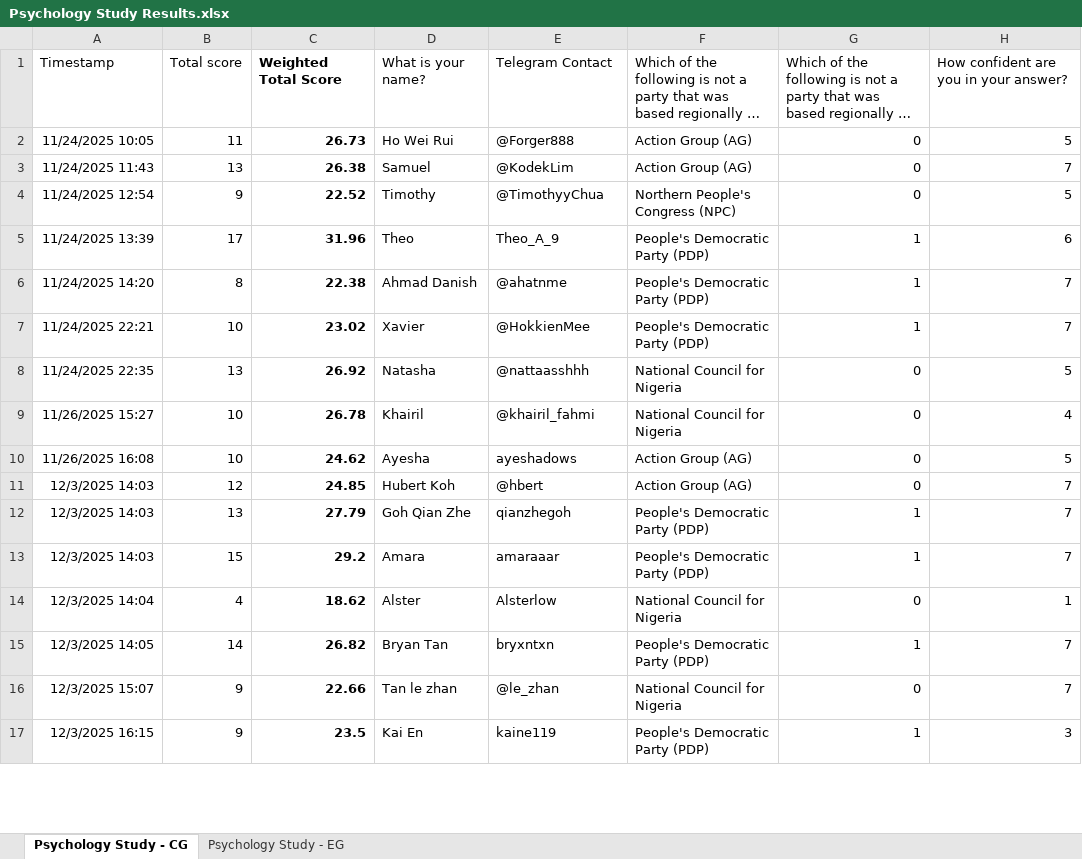
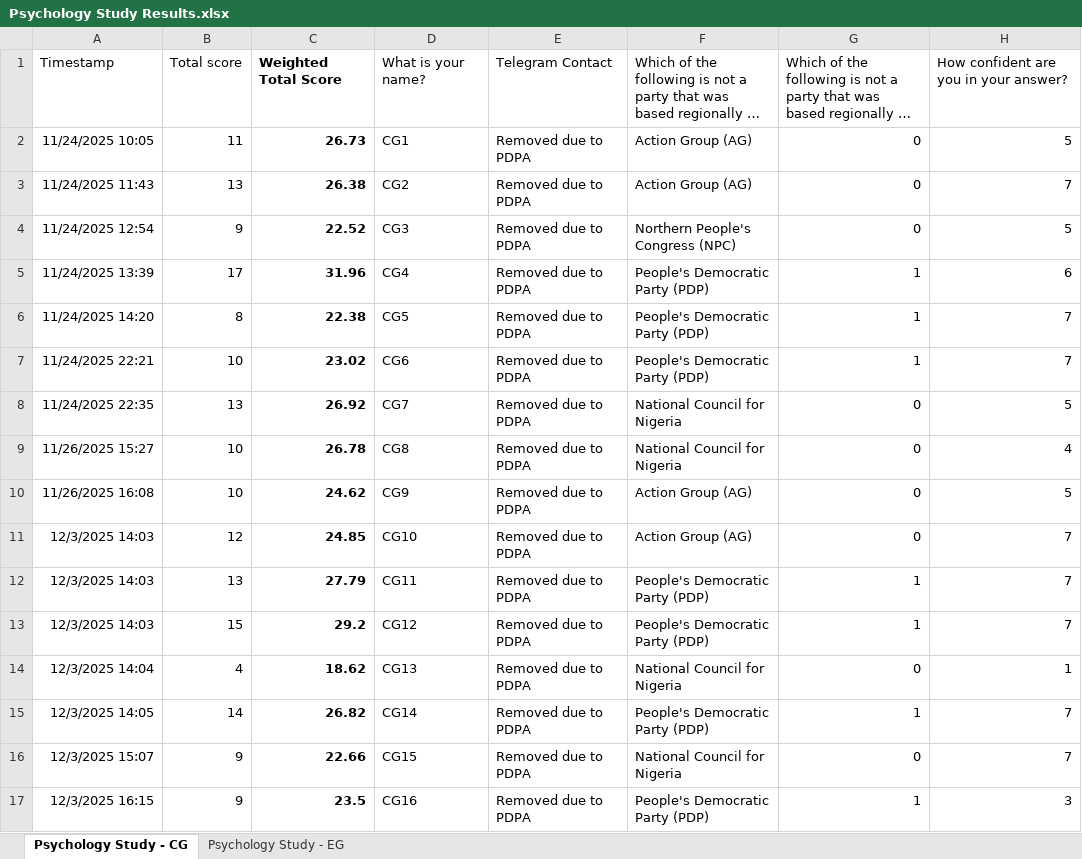
Before and after one commit to pepstercito/IntroPsych, an Excel workbook: data/raw/Psychology Study Results.xlsx, sheet Psychology Study - CG, drawn as a sheet; only a part is shown; long unchanged cells end in …; values as stored, in another font and other column widths than the file's, no borders; the diff covers the shown part only; the diff names each change by its address in the sheet, - before the commit and + after, or states it on an @@ line.

Commit message:
replaced names etc due to pdpa

```diff
--- a/data/raw/Psychology Study Results.xlsx (sheet Psychology Study - CG)
+++ b/data/raw/Psychology Study Results.xlsx (sheet Psychology Study - CG)
-D2: Ho Wei Rui
+D2: CG1
-E2: @Forger888
+E2: Removed due to PDPA
-D3: Samuel
+D3: CG2
-E3: @KodekLim
+E3: Removed due to PDPA
-D4: Timothy
+D4: CG3
-E4: @TimothyyChua
+E4: Removed due to PDPA
-D5: Theo
+D5: CG4
-E5: Theo_A_9
+E5: Removed due to PDPA
-D6: Ahmad Danish
+D6: CG5
-E6: @ahatnme
+E6: Removed due to PDPA
-D7: Xavier
+D7: CG6
-E7: @HokkienMee
+E7: Removed due to PDPA
-D8: Natasha
+D8: CG7
-E8: @nattaasshhh
+E8: Removed due to PDPA
-D9: Khairil
+D9: CG8
-E9: @khairil_fahmi
+E9: Removed due to PDPA
-D10: Ayesha
+D10: CG9
-E10: ayeshadows
+E10: Removed due to PDPA
-D11: Hubert Koh
+D11: CG10
-E11: @hbert
+E11: Removed due to PDPA
-D12: Goh Qian Zhe
+D12: CG11
-E12: qianzhegoh
+E12: Removed due to PDPA
-D13: Amara
+D13: CG12
-E13: amaraaar
+E13: Removed due to PDPA
-D14: Alster
+D14: CG13
-E14: Alsterlow
+E14: Removed due to PDPA
-D15: Bryan Tan
+D15: CG14
-E15: bryxntxn
+E15: Removed due to PDPA
-D16: Tan le zhan
+D16: CG15
-E16: @le_zhan
+E16: Removed due to PDPA
-D17: Kai En
+D17: CG16
-E17: kaine119
+E17: Removed due to PDPA
```
Also changed, not shown: 10 edited cells elsewhere in this sheet, sheet Psychology Study - EG, 12 other files.
